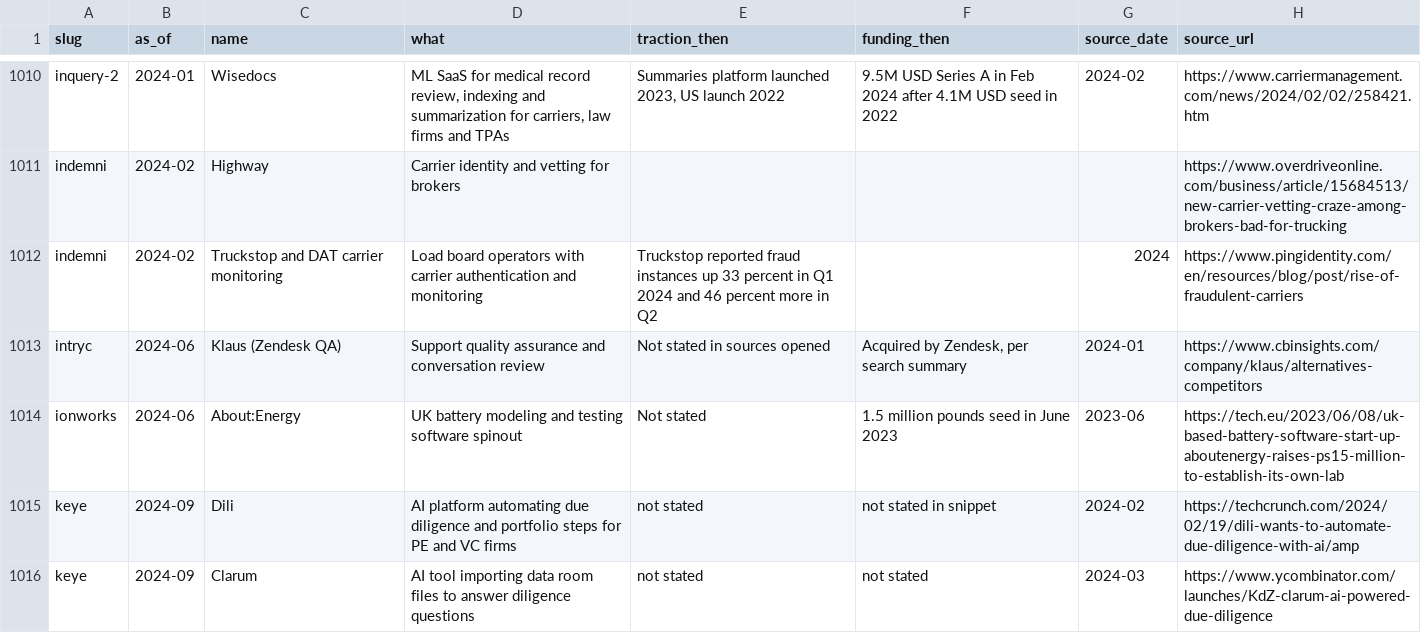
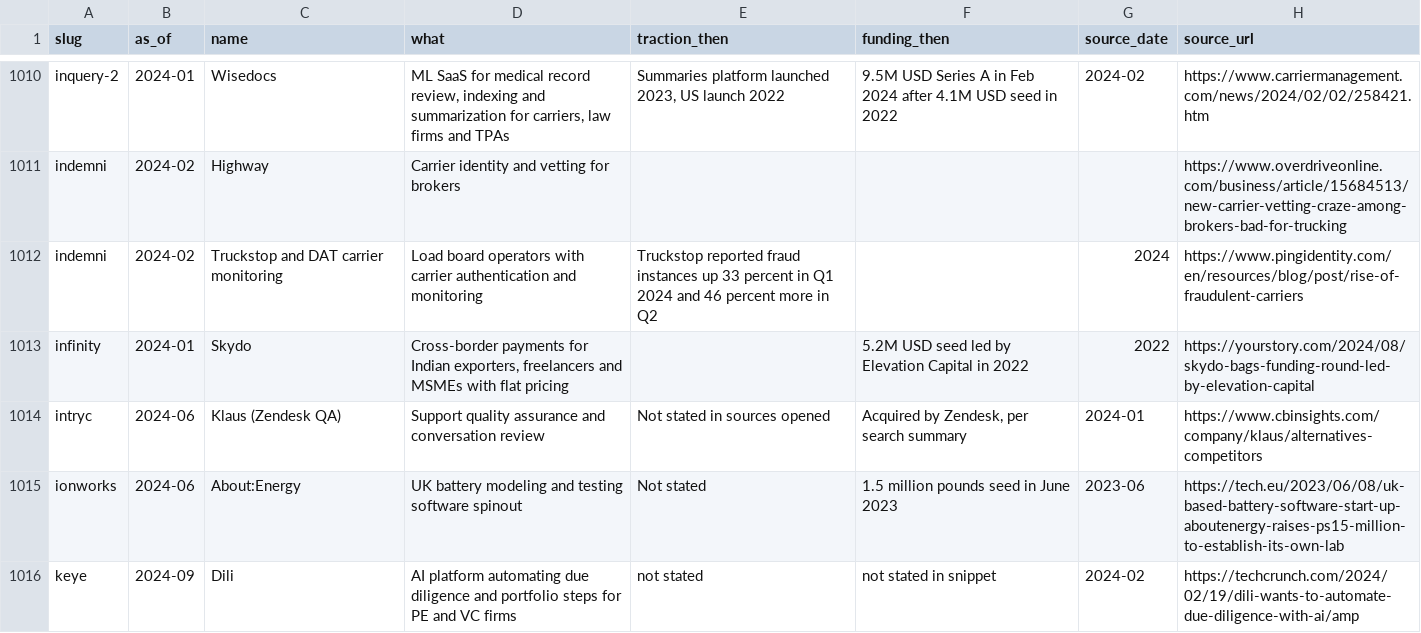
Before and after one commit to edison16a/yc-startup-life, a CSV file: data/competitors.csv, drawn as a sheet; only a part is shown, gaps mark what is left out; the shorter side is filled out with more unchanged rows.

```diff
--- a/data/competitors.csv
+++ b/data/competitors.csv
@@ -1012,2 +1012,3 @@ indemni,2024-02,Highway,Carrier identity and vetting for brokers,,,,https://www.
 indemni,2024-02,Truckstop and DAT carrier monitoring,Load board operators with carrier authentication and monitoring,Truckstop reported fraud instances up 33 percent in Q1 2024 and 46 percent more in Q2,,2024,https://www.pingidentity.com/en/resources/blog/post/rise-of-fraudulent-carriers
+infinity,2024-01,Skydo,"Cross-border payments for Indian exporters, freelancers and MSMEs with flat pricing",,5.2M USD seed led by Elevation Capital in 2022,2022,https://yourstory.com/2024/08/skydo-bags-funding-round-led-by-elevation-capital
 intryc,2024-06,Klaus (Zendesk QA),Support quality assurance and conversation review,Not stated in sources opened,"Acquired by Zendesk, per search summary",2024-01,https://www.cbinsights.com/company/klaus/alternatives-competitors
```
Also changed, not shown: data/founders.csv, data/rounds.csv, 4 other files.
